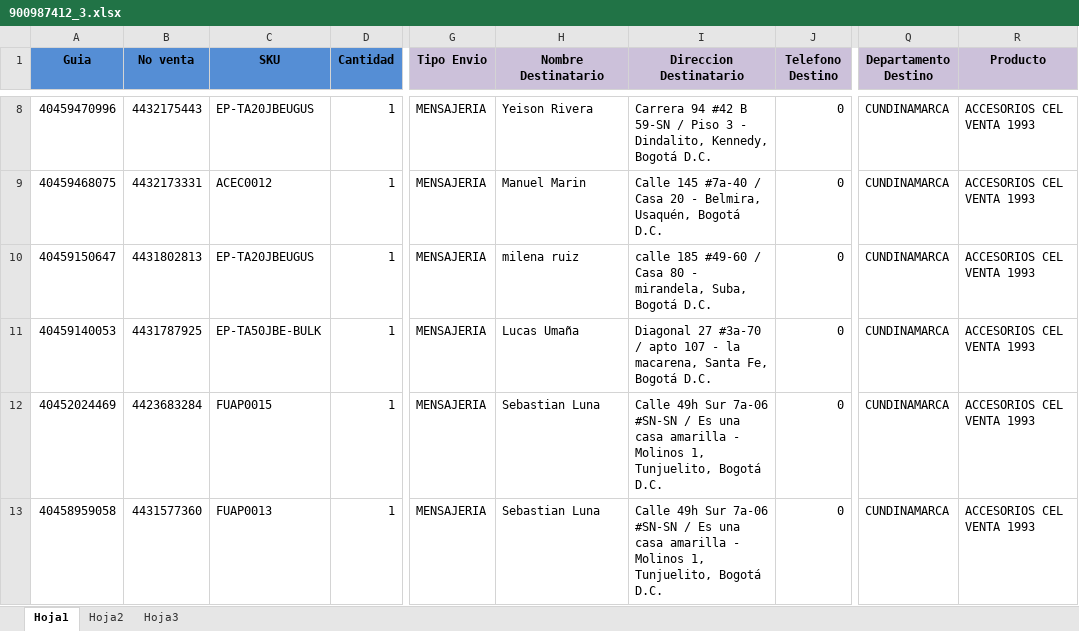
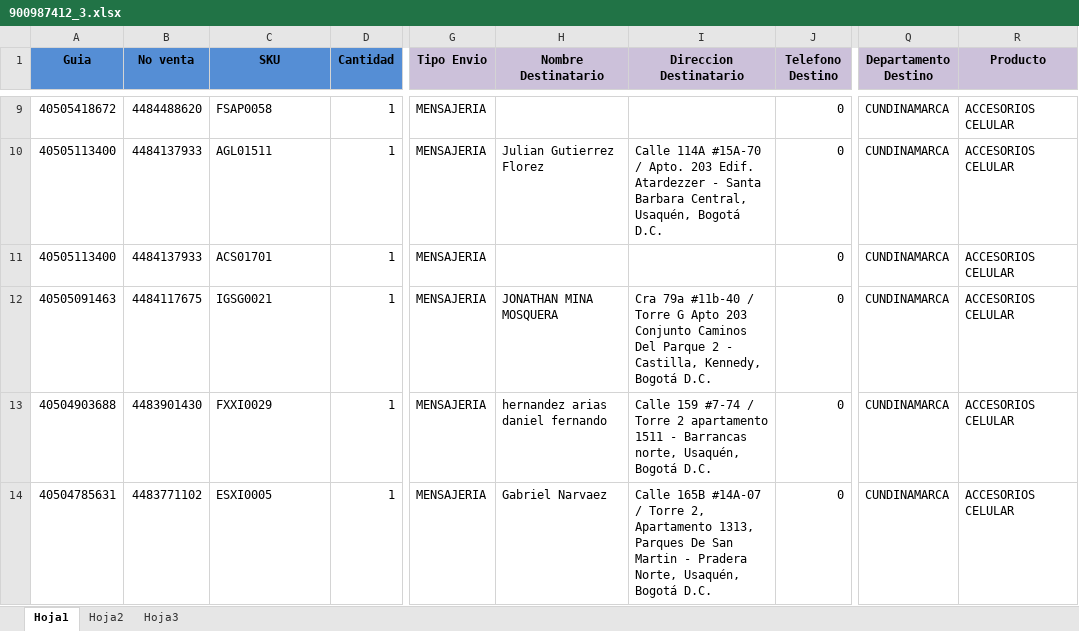
Before and after one commit to SistemasLogi/logi-sistem, an Excel workbook: Files/Temp_alist_adm/900987412_3/900987412_3.xlsx, sheet Hoja1, drawn as a sheet; only a part is shown, gaps mark what is left out; values as stored, in another font and other column widths than the file's, no borders; conditional formats not drawn; addresses are those after the commit; the diff covers the shown part only; the diff names each change by its address in the sheet, - before the commit and + after, or states it on an @@ line.

```diff
--- a/Files/Temp_alist_adm/900987412_3/900987412_3.xlsx (sheet Hoja1)
+++ b/Files/Temp_alist_adm/900987412_3/900987412_3.xlsx (sheet Hoja1)
-A9 (Guia): 40459470996
+A9 (Guia): 40505418672
-B9 (No venta): 4432175443
+B9 (No venta): 4484488620
-C9 (SKU): EP-TA20JBEUGUS
+C9 (SKU): FSAP0058
-H9 (Nombre Destinatario): Yeison Rivera
+H9 (Nombre Destinatario): (empty)
-I9 (Direccion Destinatario): Carrera 94 #42 B 59-SN / Piso 3 - Dindalito, Kennedy, Bogotá D.C.
+I9 (Direccion Destinatario): (empty)
-R9:R14 (Producto): ACCESORIOS CEL VENTA 1993
+R9:R14 (Producto): ACCESORIOS CELULAR
-A10 (Guia): 40459468075
+A10 (Guia): 40505113400
-B10 (No venta): 4432173331
+B10 (No venta): 4484137933
-C10 (SKU): ACEC0012
+C10 (SKU): AGL01511
-H10 (Nombre Destinatario): Manuel Marin
+H10 (Nombre Destinatario): Julian Gutierrez Florez
-I10 (Direccion Destinatario): Calle 145 #7a-40 / Casa 20 - Belmira, Usaquén, Bogotá…
+I10 (Direccion Destinatario): Calle 114A #15A-70 / Apto. 203 Edif. Atardezzer - Santa Barbara Central, Usaquén, Bogotá…
-A11 (Guia): 40459150647
+A11 (Guia): 40505113400
-B11 (No venta): 4431802813
+B11 (No venta): 4484137933
-C11 (SKU): EP-TA20JBEUGUS
+C11 (SKU): ACS01701
-H11 (Nombre Destinatario): milena ruiz
+H11 (Nombre Destinatario): (empty)
-I11 (Direccion Destinatario): calle 185 #49-60 / Casa 80 - mirandela, Suba, Bogotá D.C.
+I11 (Direccion Destinatario): (empty)
-A12 (Guia): 40459140053
+A12 (Guia): 40505091463
-B12 (No venta): 4431787925
+B12 (No venta): 4484117675
-C12 (SKU): EP-TA50JBE-BULK
+C12 (SKU): IGSG0021
-H12 (Nombre Destinatario): Lucas Umaña
+H12 (Nombre Destinatario): JONATHAN MINA MOSQUERA
-I12 (Direccion Destinatario): Diagonal 27 #3a-70 / apto 107 - la macarena, Santa Fe, Bogotá D.C.
+I12 (Direccion Destinatario): Cra 79a #11b-40 / Torre G Apto 203 Conjunto Caminos Del Parque 2 - Castilla, Kennedy, Bogotá D.C.
-A13 (Guia): 40452024469
+A13 (Guia): 40504903688
-B13 (No venta): 4423683284
+B13 (No venta): 4483901430
-C13 (SKU): FUAP0015
+C13 (SKU): FXXI0029
-H13 (Nombre Destinatario): Sebastian Luna
+H13 (Nombre Destinatario): hernandez arias daniel fernando
-I13 (Direccion Destinatario): Calle 49h Sur 7a-06 #SN-SN / Es una casa amarilla - Molinos 1, Tunjuelito, Bogotá D.C.
+I13 (Direccion Destinatario): Calle 159 #7-74 / Torre 2 apartamento 1511 - Barrancas norte, Usaquén, Bogotá D.C.
-A14 (Guia): 40458959058
+A14 (Guia): 40504785631
-B14 (No venta): 4431577360
+B14 (No venta): 4483771102
-C14 (SKU): FUAP0013
+C14 (SKU): ESXI0005
-H14 (Nombre Destinatario): Sebastian Luna
+H14 (Nombre Destinatario): Gabriel Narvaez
-I14 (Direccion Destinatario): Calle 49h Sur 7a-06 #SN-SN / Es una casa amarilla - Molinos 1, Tunjuelito, Bogotá D.C.
+I14 (Direccion Destinatario): Calle 165B #14A-07 / Torre 2, Apartamento 1313, Parques De San Martin - Pradera Norte, Usaquén, Bogotá D.C.
```
Also changed, not shown: 1 added row and 48 edited cells elsewhere in this sheet, sheet Hoja3, formulas that keep their value, 12 other files.
